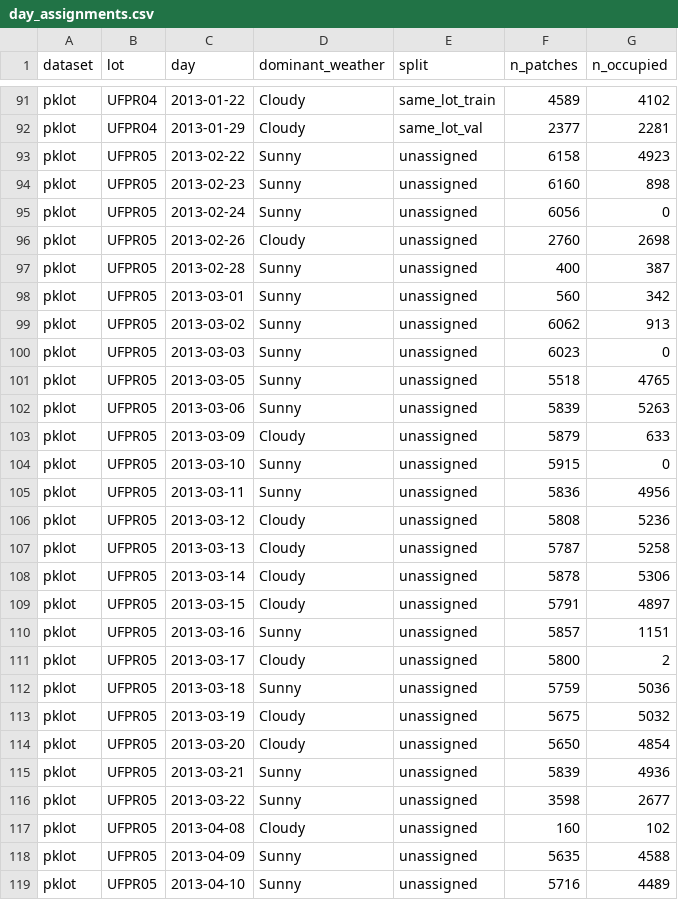
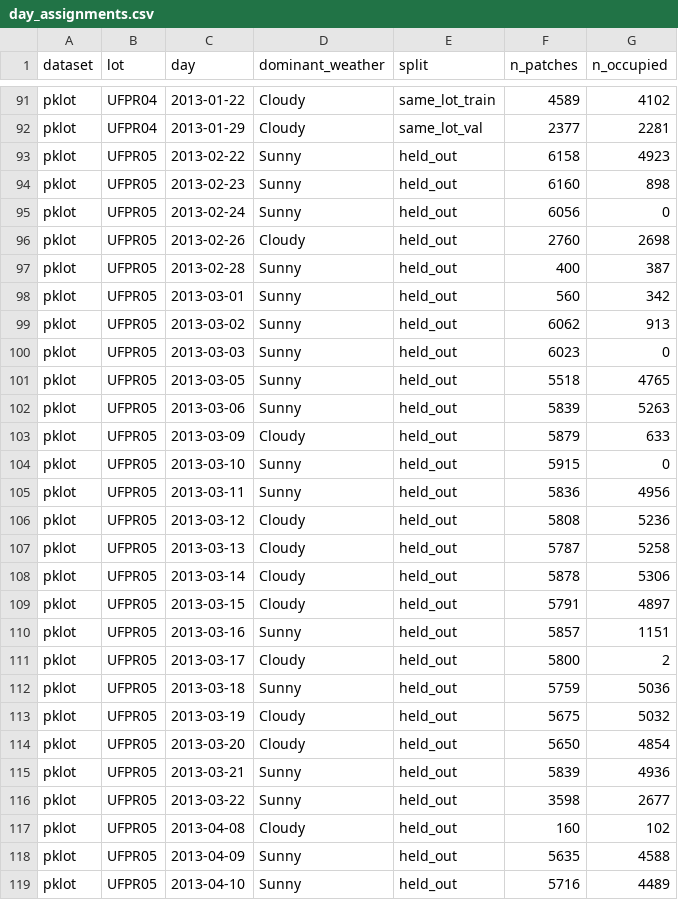
Before and after one commit to snova-code/parking-slot-detection, a CSV file: ml/splits/day_assignments.csv, drawn as a sheet; only a part is shown, gaps mark what is left out; the diff covers the shown part only.

Commit message:
Fix cross-lot split: PKLot lot is PUC, not PUCPR
cross_lot_test.csv was header-only because no day matched CROSS_LOT, so
--all-test silently evaluated one split. UFPR05 was discarded the same way.
Unrecognised lots are now fatal instead of 'unassigned'.

```diff
--- a/ml/splits/day_assignments.csv
+++ b/ml/splits/day_assignments.csv
@@ -92,28 +92,28 @@ pklot,UFPR04,2013-01-22,Cloudy,same_lot_train,4589,4102
 pklot,UFPR04,2013-01-29,Cloudy,same_lot_val,2377,2281
-pklot,UFPR05,2013-02-22,Sunny,unassigned,6158,4923
-pklot,UFPR05,2013-02-23,Sunny,unassigned,6160,898
-pklot,UFPR05,2013-02-24,Sunny,unassigned,6056,0
-pklot,UFPR05,2013-02-26,Cloudy,unassigned,2760,2698
-pklot,UFPR05,2013-02-28,Sunny,unassigned,400,387
-pklot,UFPR05,2013-03-01,Sunny,unassigned,560,342
-pklot,UFPR05,2013-03-02,Sunny,unassigned,6062,913
-pklot,UFPR05,2013-03-03,Sunny,unassigned,6023,0
-pklot,UFPR05,2013-03-05,Sunny,unassigned,5518,4765
-pklot,UFPR05,2013-03-06,Sunny,unassigned,5839,5263
-pklot,UFPR05,2013-03-09,Cloudy,unassigned,5879,633
-pklot,UFPR05,2013-03-10,Sunny,unassigned,5915,0
-pklot,UFPR05,2013-03-11,Sunny,unassigned,5836,4956
-pklot,UFPR05,2013-03-12,Cloudy,unassigned,5808,5236
-pklot,UFPR05,2013-03-13,Cloudy,unassigned,5787,5258
-pklot,UFPR05,2013-03-14,Cloudy,unassigned,5878,5306
-pklot,UFPR05,2013-03-15,Cloudy,unassigned,5791,4897
-pklot,UFPR05,2013-03-16,Sunny,unassigned,5857,1151
-pklot,UFPR05,2013-03-17,Cloudy,unassigned,5800,2
-pklot,UFPR05,2013-03-18,Sunny,unassigned,5759,5036
-pklot,UFPR05,2013-03-19,Cloudy,unassigned,5675,5032
-pklot,UFPR05,2013-03-20,Cloudy,unassigned,5650,4854
-pklot,UFPR05,2013-03-21,Sunny,unassigned,5839,4936
-pklot,UFPR05,2013-03-22,Sunny,unassigned,3598,2677
-pklot,UFPR05,2013-04-08,Cloudy,unassigned,160,102
-pklot,UFPR05,2013-04-09,Sunny,unassigned,5635,4588
-pklot,UFPR05,2013-04-10,Sunny,unassigned,5716,4489
+pklot,UFPR05,2013-02-22,Sunny,held_out,6158,4923
+pklot,UFPR05,2013-02-23,Sunny,held_out,6160,898
+pklot,UFPR05,2013-02-24,Sunny,held_out,6056,0
+pklot,UFPR05,2013-02-26,Cloudy,held_out,2760,2698
+pklot,UFPR05,2013-02-28,Sunny,held_out,400,387
+pklot,UFPR05,2013-03-01,Sunny,held_out,560,342
+pklot,UFPR05,2013-03-02,Sunny,held_out,6062,913
+pklot,UFPR05,2013-03-03,Sunny,held_out,6023,0
+pklot,UFPR05,2013-03-05,Sunny,held_out,5518,4765
+pklot,UFPR05,2013-03-06,Sunny,held_out,5839,5263
+pklot,UFPR05,2013-03-09,Cloudy,held_out,5879,633
+pklot,UFPR05,2013-03-10,Sunny,held_out,5915,0
+pklot,UFPR05,2013-03-11,Sunny,held_out,5836,4956
+pklot,UFPR05,2013-03-12,Cloudy,held_out,5808,5236
+pklot,UFPR05,2013-03-13,Cloudy,held_out,5787,5258
+pklot,UFPR05,2013-03-14,Cloudy,held_out,5878,5306
+pklot,UFPR05,2013-03-15,Cloudy,held_out,5791,4897
+pklot,UFPR05,2013-03-16,Sunny,held_out,5857,1151
+pklot,UFPR05,2013-03-17,Cloudy,held_out,5800,2
+pklot,UFPR05,2013-03-18,Sunny,held_out,5759,5036
+pklot,UFPR05,2013-03-19,Cloudy,held_out,5675,5032
+pklot,UFPR05,2013-03-20,Cloudy,held_out,5650,4854
+pklot,UFPR05,2013-03-21,Sunny,held_out,5839,4936
+pklot,UFPR05,2013-03-22,Sunny,held_out,3598,2677
+pklot,UFPR05,2013-04-08,Cloudy,held_out,160,102
+pklot,UFPR05,2013-04-09,Sunny,held_out,5635,4588
+pklot,UFPR05,2013-04-10,Sunny,held_out,5716,4489
```
Also changed, not shown: 44 edited cells elsewhere in this file, 2 other files.
